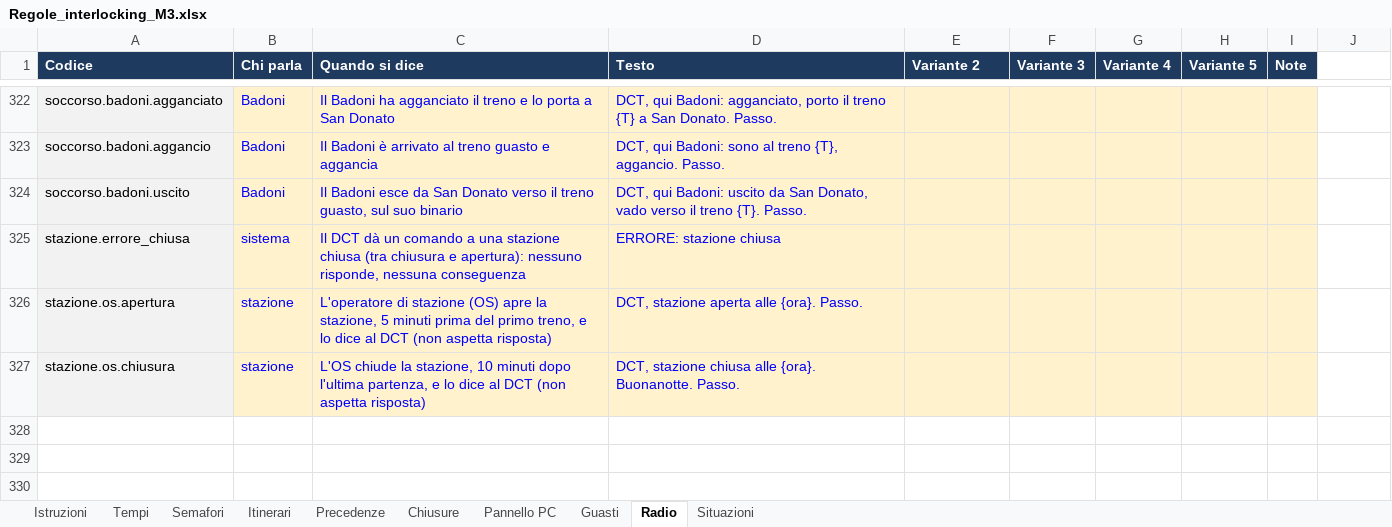
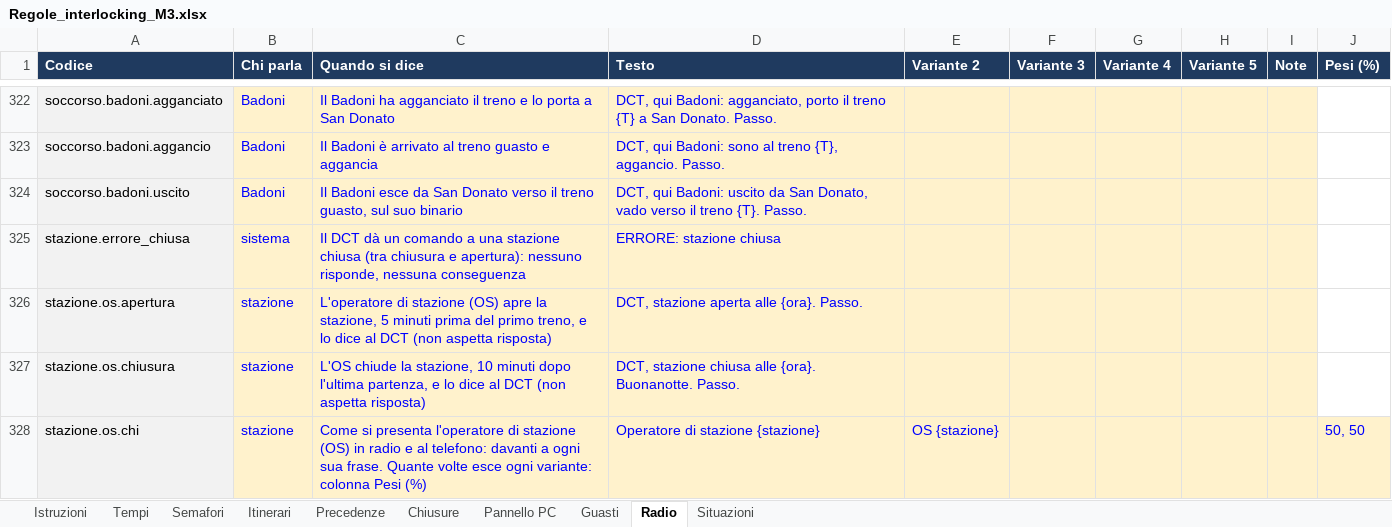
Before and after one commit to Frafire/milano-transit-live, an Excel workbook: data/Regole_interlocking_M3.xlsx, sheet Radio, drawn as a sheet; only a part is shown, gaps mark what is left out; values as stored, in another font and other column widths than the file's, no borders; the diff names each change by its address in the sheet, - before the commit and + after, or states it on an @@ line.

```diff
--- a/data/Regole_interlocking_M3.xlsx (sheet Radio)
+++ b/data/Regole_interlocking_M3.xlsx (sheet Radio)
-J1: (empty)
+J1: Pesi (%)
-J1 fill: none
+J1 fill: #1F3A5F
+row 328: stazione.os.chi | stazione | Come si presenta l'operatore di stazione (OS) in radio e al telefono: davanti a ogni sua frase. Quante volte esce ogni variante: colonna Pesi (%) | Operatore di stazione {stazione} | OS {stazione} |  |  |  |  | 50, 50
```
Also changed, not shown: 13 other files.
